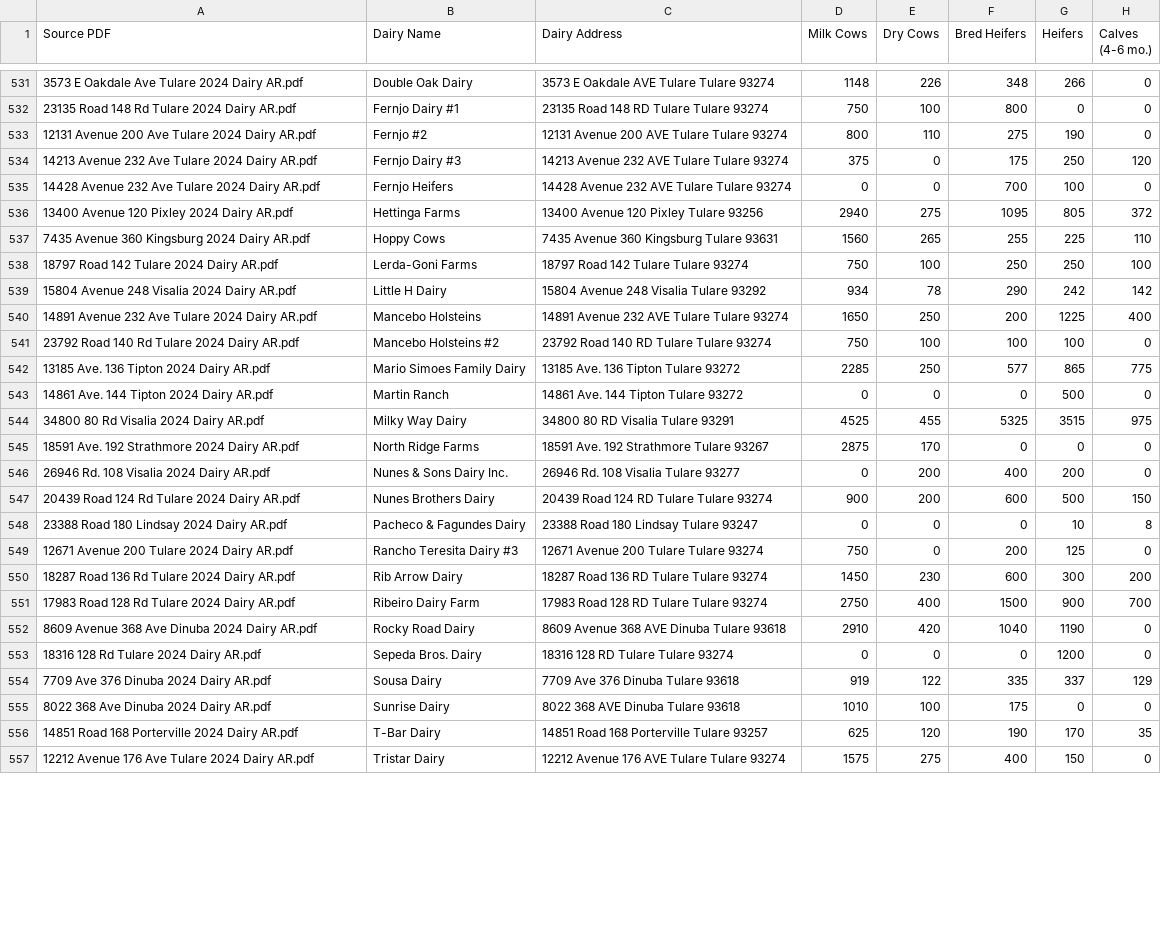
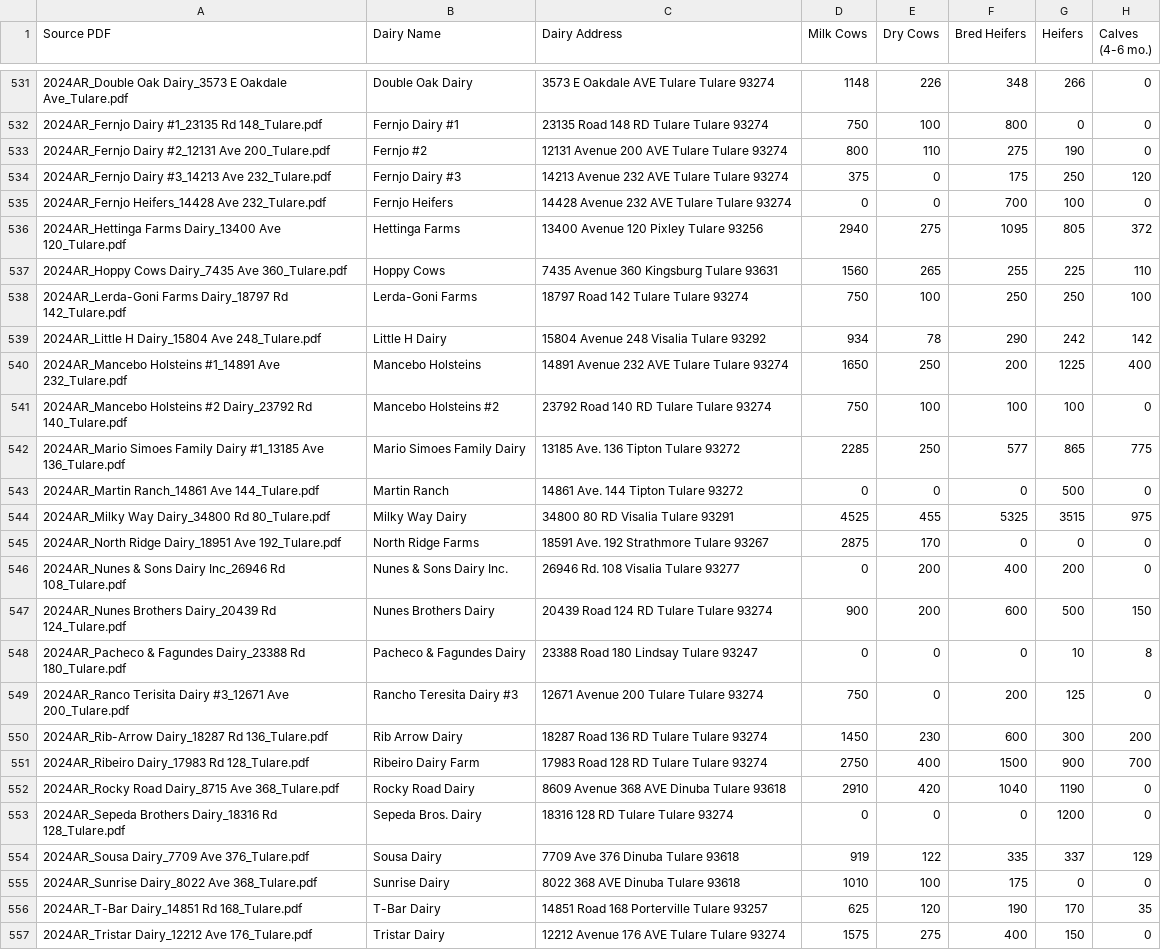
Before and after one commit to dalyw/ca-cafo-compliance, a CSV file: data/Dairy_Report_Summary_Region_5_2024_with_source_pdf.csv, drawn as a sheet; only a part is shown, gaps mark what is left out; the diff covers the shown part only; the diff names each change by its address in the sheet, - before the commit and + after, or states it on an @@ line.

```diff
--- a/data/Dairy_Report_Summary_Region_5_2024_with_source_pdf.csv
+++ b/data/Dairy_Report_Summary_Region_5_2024_with_source_pdf.csv
-A531 (Source PDF): 3573 E Oakdale Ave Tulare 2024 Dairy AR.pdf
+A531 (Source PDF): 2024AR_Double Oak Dairy_3573 E Oakdale Ave_Tulare.pdf
-A532 (Source PDF): 23135 Road 148 Rd Tulare 2024 Dairy AR.pdf
+A532 (Source PDF): 2024AR_Fernjo Dairy #1_23135 Rd 148_Tulare.pdf
-A533 (Source PDF): 12131 Avenue 200 Ave Tulare 2024 Dairy AR.pdf
+A533 (Source PDF): 2024AR_Fernjo Dairy #2_12131 Ave 200_Tulare.pdf
-A534 (Source PDF): 14213 Avenue 232 Ave Tulare 2024 Dairy AR.pdf
+A534 (Source PDF): 2024AR_Fernjo Dairy #3_14213 Ave 232_Tulare.pdf
-A535 (Source PDF): 14428 Avenue 232 Ave Tulare 2024 Dairy AR.pdf
+A535 (Source PDF): 2024AR_Fernjo Heifers_14428 Ave 232_Tulare.pdf
-A536 (Source PDF): 13400 Avenue 120 Pixley 2024 Dairy AR.pdf
+A536 (Source PDF): 2024AR_Hettinga Farms Dairy_13400 Ave 120_Tulare.pdf
-A537 (Source PDF): 7435 Avenue 360 Kingsburg 2024 Dairy AR.pdf
+A537 (Source PDF): 2024AR_Hoppy Cows Dairy_7435 Ave 360_Tulare.pdf
-A538 (Source PDF): 18797 Road 142 Tulare 2024 Dairy AR.pdf
+A538 (Source PDF): 2024AR_Lerda-Goni Farms Dairy_18797 Rd 142_Tulare.pdf
-A539 (Source PDF): 15804 Avenue 248 Visalia 2024 Dairy AR.pdf
+A539 (Source PDF): 2024AR_Little H Dairy_15804 Ave 248_Tulare.pdf
-A540 (Source PDF): 14891 Avenue 232 Ave Tulare 2024 Dairy AR.pdf
+A540 (Source PDF): 2024AR_Mancebo Holsteins #1_14891 Ave 232_Tulare.pdf
-A541 (Source PDF): 23792 Road 140 Rd Tulare 2024 Dairy AR.pdf
+A541 (Source PDF): 2024AR_Mancebo Holsteins #2 Dairy_23792 Rd 140_Tulare.pdf
-A542 (Source PDF): 13185 Ave. 136 Tipton 2024 Dairy AR.pdf
+A542 (Source PDF): 2024AR_Mario Simoes Family Dairy #1_13185 Ave 136_Tulare.pdf
-A543 (Source PDF): 14861 Ave. 144 Tipton 2024 Dairy AR.pdf
+A543 (Source PDF): 2024AR_Martin Ranch_14861 Ave 144_Tulare.pdf
-A544 (Source PDF): 34800 80 Rd Visalia 2024 Dairy AR.pdf
+A544 (Source PDF): 2024AR_Milky Way Dairy_34800 Rd 80_Tulare.pdf
-A545 (Source PDF): 18591 Ave. 192 Strathmore 2024 Dairy AR.pdf
+A545 (Source PDF): 2024AR_North Ridge Dairy_18951 Ave 192_Tulare.pdf
-A546 (Source PDF): 26946 Rd. 108 Visalia 2024 Dairy AR.pdf
+A546 (Source PDF): 2024AR_Nunes & Sons Dairy Inc_26946 Rd 108_Tulare.pdf
-A547 (Source PDF): 20439 Road 124 Rd Tulare 2024 Dairy AR.pdf
+A547 (Source PDF): 2024AR_Nunes Brothers Dairy_20439 Rd 124_Tulare.pdf
-A548 (Source PDF): 23388 Road 180 Lindsay 2024 Dairy AR.pdf
+A548 (Source PDF): 2024AR_Pacheco & Fagundes Dairy_23388 Rd 180_Tulare.pdf
-A549 (Source PDF): 12671 Avenue 200 Tulare 2024 Dairy AR.pdf
+A549 (Source PDF): 2024AR_Ranco Terisita Dairy #3_12671 Ave 200_Tulare.pdf
-A550 (Source PDF): 18287 Road 136 Rd Tulare 2024 Dairy AR.pdf
+A550 (Source PDF): 2024AR_Rib-Arrow Dairy_18287 Rd 136_Tulare.pdf
-A551 (Source PDF): 17983 Road 128 Rd Tulare 2024 Dairy AR.pdf
+A551 (Source PDF): 2024AR_Ribeiro Dairy_17983 Rd 128_Tulare.pdf
-A552 (Source PDF): 8609 Avenue 368 Ave Dinuba 2024 Dairy AR.pdf
+A552 (Source PDF): 2024AR_Rocky Road Dairy_8715 Ave 368_Tulare.pdf
-A553 (Source PDF): 18316 128 Rd Tulare 2024 Dairy AR.pdf
+A553 (Source PDF): 2024AR_Sepeda Brothers Dairy_18316 Rd 128_Tulare.pdf
-A554 (Source PDF): 7709 Ave 376 Dinuba 2024 Dairy AR.pdf
+A554 (Source PDF): 2024AR_Sousa Dairy_7709 Ave 376_Tulare.pdf
-A555 (Source PDF): 8022 368 Ave Dinuba 2024 Dairy AR.pdf
+A555 (Source PDF): 2024AR_Sunrise Dairy_8022 Ave 368_Tulare.pdf
-A556 (Source PDF): 14851 Road 168 Porterville 2024 Dairy AR.pdf
+A556 (Source PDF): 2024AR_T-Bar Dairy_14851 Rd 168_Tulare.pdf
-A557 (Source PDF): 12212 Avenue 176 Ave Tulare 2024 Dairy AR.pdf
+A557 (Source PDF): 2024AR_Tristar Dairy_12212 Ave 176_Tulare.pdf
```
Also changed, not shown: 44 edited cells elsewhere in this file, output_data/all_manifests_as_written_validated.csv, output_data/processed_manure_manifests.csv, 3 other files.
